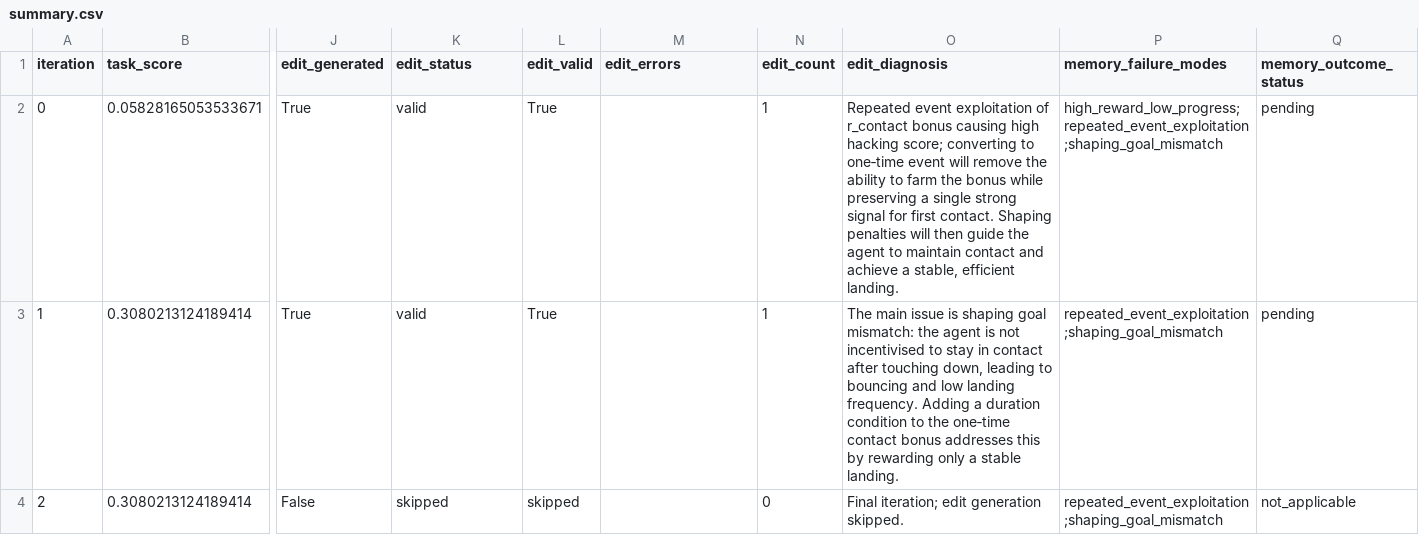
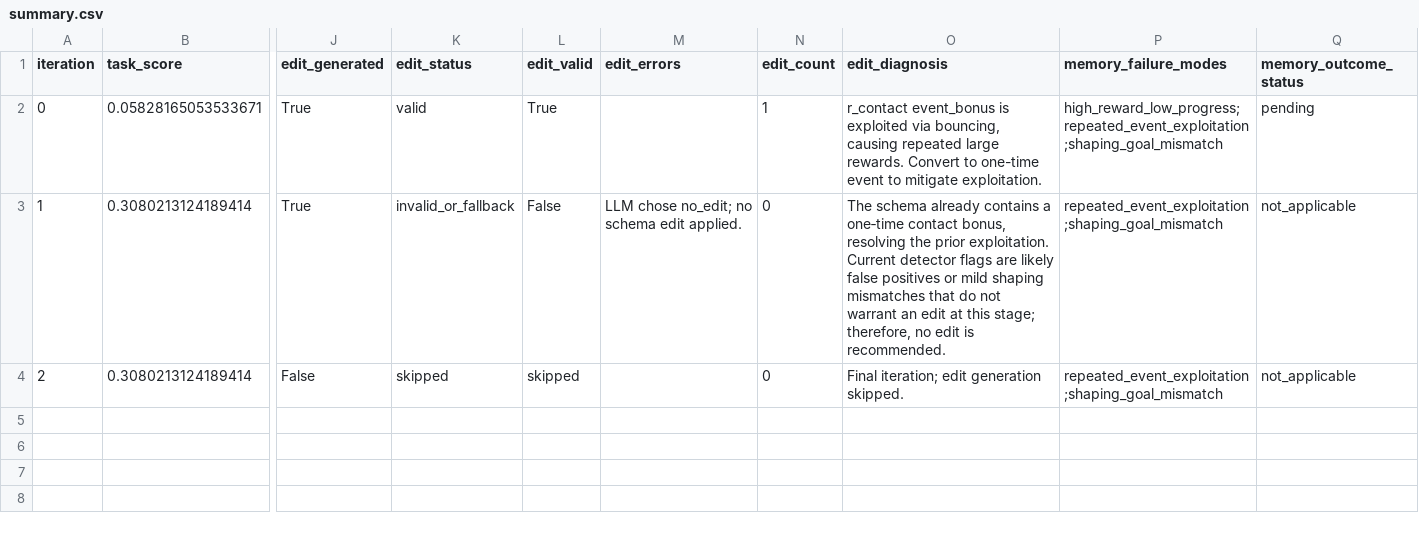
Before and after one commit to Nicole-ying/stable-eureka, a CSV file: experiments/eg_rsa_lunar_lander_deepseek_memory_test/summary.csv, drawn as a sheet; only a part is shown, gaps mark what is left out; the diff names each change by its address in the sheet, - before the commit and + after, or states it on an @@ line.

Commit message:
Update DeepSeek EG-RSA memory_test experiment results

```diff
--- a/experiments/eg_rsa_lunar_lander_deepseek_memory_test/summary.csv
+++ b/experiments/eg_rsa_lunar_lander_deepseek_memory_test/summary.csv
-O2 (edit_diagnosis): Repeated event exploitation of r_contact bonus causing high hacking score; converting to one‑time event will remove the ability to farm the bonus while preserving a single strong signal for first contact. Shaping penalties will then guide the agent to maintain contact and achieve a stable, efficient landing.
+O2 (edit_diagnosis): r_contact event_bonus is exploited via bouncing, causing repeated large rewards. Convert to one-time event to mitigate exploitation.
-K3 (edit_status): valid
+K3 (edit_status): invalid_or_fallback
-L3 (edit_valid): True
+L3 (edit_valid): False
-M3 (edit_errors): (empty)
+M3 (edit_errors): LLM chose no_edit; no schema edit applied.
-N3 (edit_count): 1
+N3 (edit_count): 0
-O3 (edit_diagnosis): The main issue is shaping goal mismatch: the agent is not incentivised to stay in contact after touching down, leading to bouncing and low landing frequency. Adding a duration condition to the one‑time contact bonus addresses this by rewarding only a stable landing.
+O3 (edit_diagnosis): The schema already contains a one‑time contact bonus, resolving the prior exploitation. Current detector flags are likely false positives or mild shaping mismatches that do not warrant an edit at this stage; therefore, no edit is recommended.
-Q3 (memory_outcome_status): pending
+Q3 (memory_outcome_status): not_applicable
```
Also changed, not shown: 22 other files.
